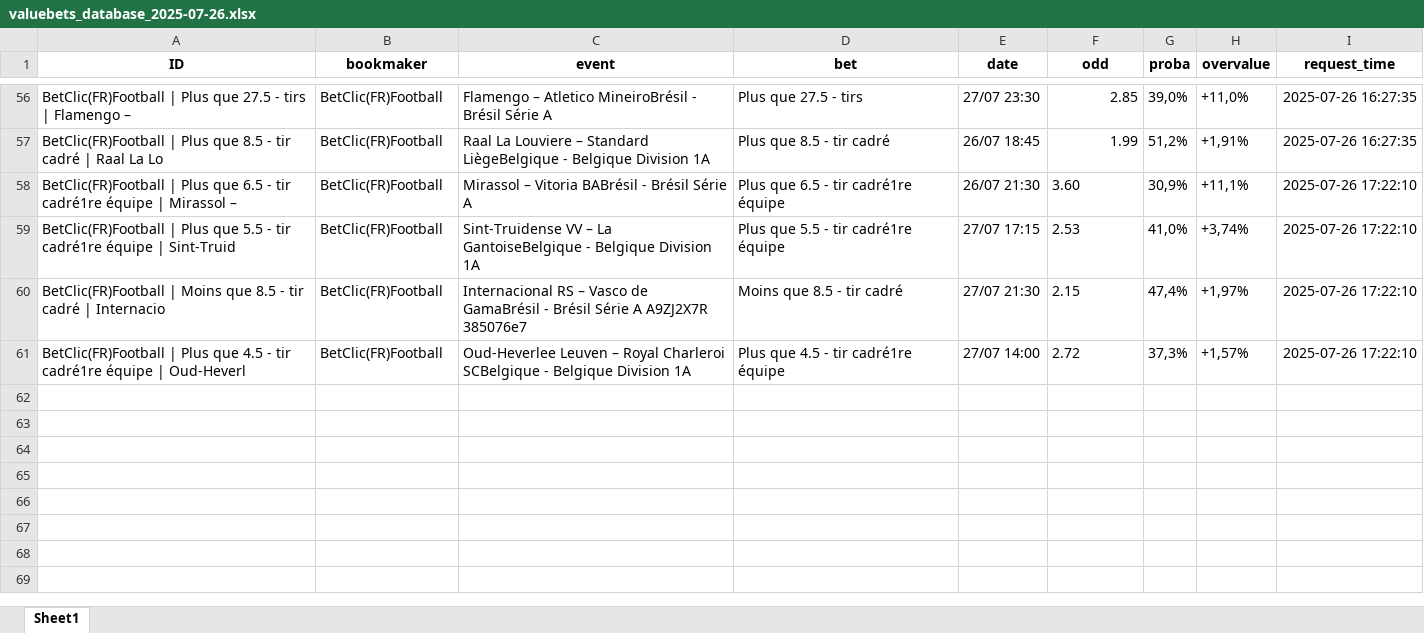
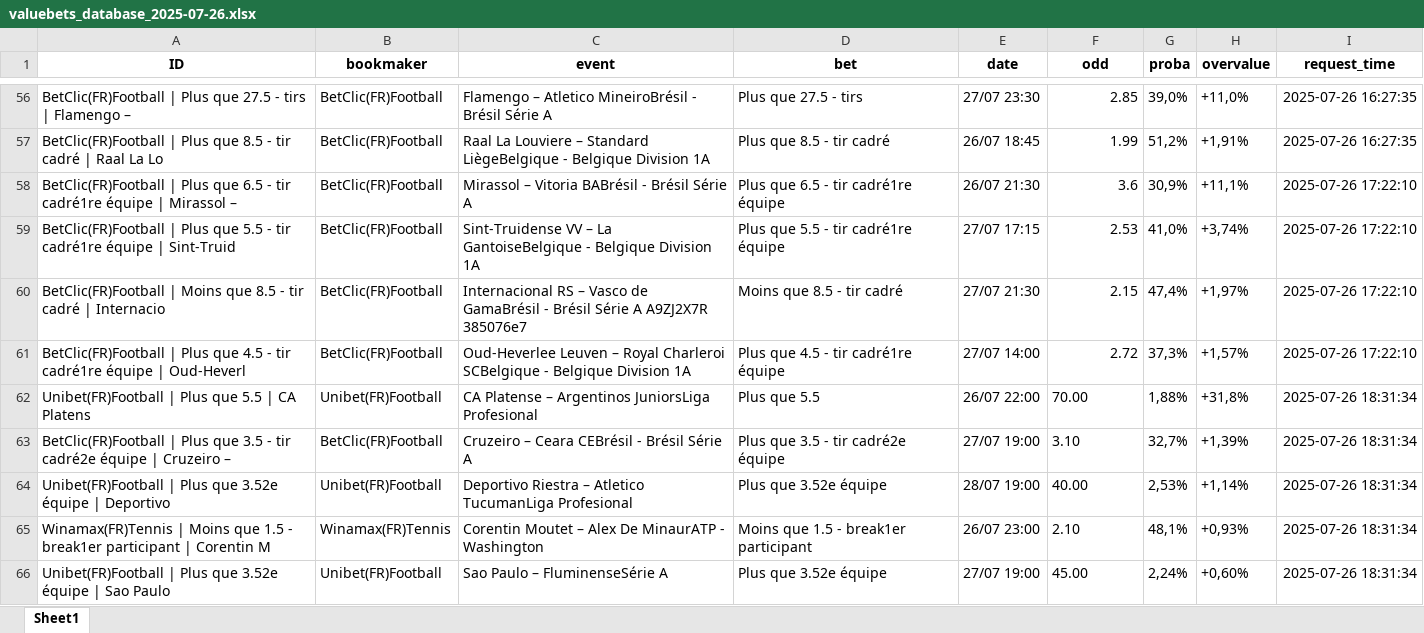
Before and after one commit to mdujardin3007/betting_scrapping, an Excel workbook: data/valuebets_database_2025-07-26.xlsx, sheet Sheet1, drawn as a sheet; only a part is shown, gaps mark what is left out; values as stored, in another font and other column widths than the file's, no borders; the diff names each change by its address in the sheet, - before the commit and + after, or states it on an @@ line.

Commit message:
Mise à jour des données valuebets

```diff
--- a/data/valuebets_database_2025-07-26.xlsx (sheet Sheet1)
+++ b/data/valuebets_database_2025-07-26.xlsx (sheet Sheet1)
-F58 (odd): 3.60
+F58 (odd): 3.6
-F59:F61 alignment: left
+F59:F61 alignment: right
+row 62: Unibet(FR)Football | Plus que 5.5 | CA Platens | Unibet(FR)Football | CA Platense – Argentinos JuniorsLiga Profesional | Plus que 5.5 | 26/07 22:00 | 70.00 | 1,88% | +31,8% | 2025-07-26 18:31:34
+row 63: BetClic(FR)Football | Plus que 3.5 - tir cadré2e équipe | Cruzeiro – | BetClic(FR)Football | Cruzeiro – Ceara CEBrésil - Brésil Série A | Plus que 3.5 - tir cadré2e équipe | 27/07 19:00 | 3.10 | 32,7% | +1,39% | 2025-07-26 18:31:34
+row 64: Unibet(FR)Football | Plus que 3.52e équipe | Deportivo | Unibet(FR)Football | Deportivo Riestra – Atletico TucumanLiga Profesional | Plus que 3.52e équipe | 28/07 19:00 | 40.00 | 2,53% | +1,14% | 2025-07-26 18:31:34
+row 65: Winamax(FR)Tennis | Moins que 1.5 - break1er participant | Corentin M | Winamax(FR)Tennis | Corentin Moutet – Alex De MinaurATP - Washington | Moins que 1.5 - break1er participant | 26/07 23:00 | 2.10 | 48,1% | +0,93% | 2025-07-26 18:31:34
+row 66: Unibet(FR)Football | Plus que 3.52e équipe | Sao Paulo | Unibet(FR)Football | Sao Paulo – FluminenseSérie A | Plus que 3.52e équipe | 27/07 19:00 | 45.00 | 2,24% | +0,60% | 2025-07-26 18:31:34
```
